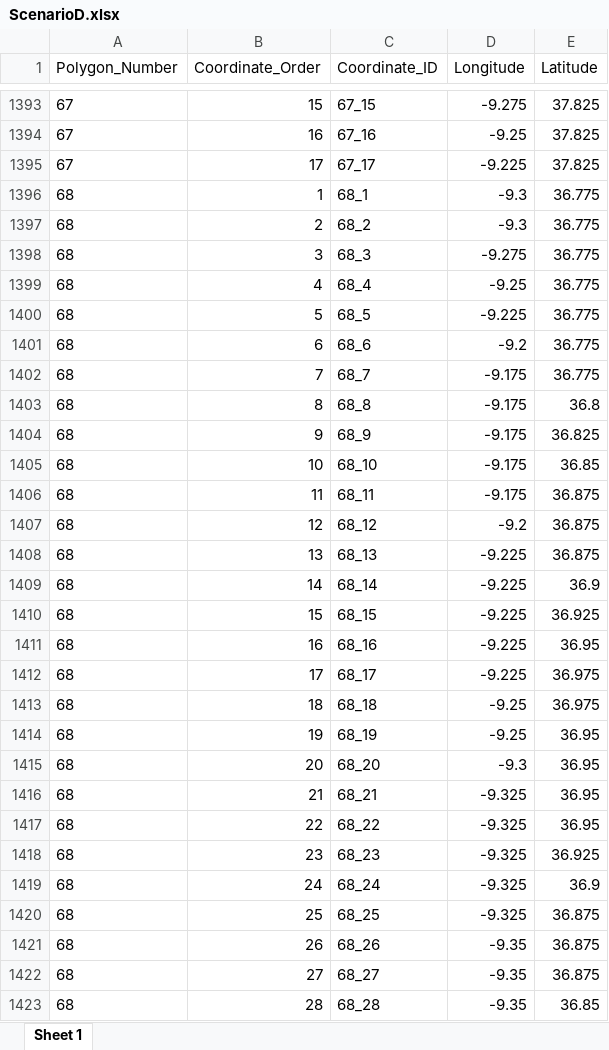
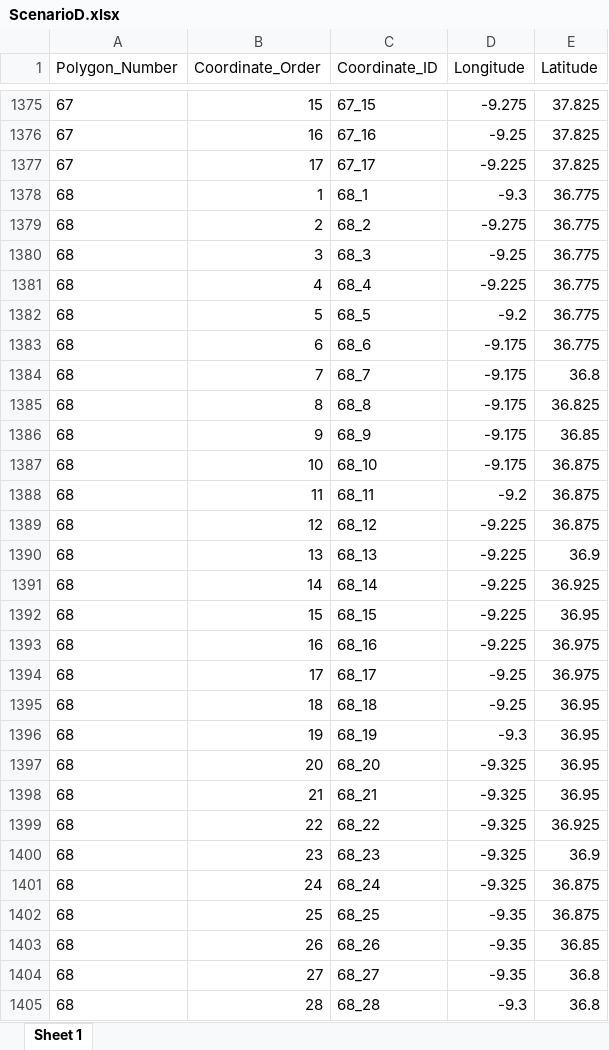
Before and after one commit to ices-taf/2024_VME_Advice, an Excel workbook: data_products/ScenarioD.xlsx, sheet Sheet 1, drawn as a sheet; only a part is shown, gaps mark what is left out; values as stored, in another font and other column widths than the file's, no borders; addresses are those after the commit; the diff covers the shown part only; the diff names each change by its address in the sheet, - before the commit and + after, or states it on an @@ line.

```diff
--- a/data_products/ScenarioD.xlsx (sheet Sheet 1)
+++ b/data_products/ScenarioD.xlsx (sheet Sheet 1)
-D1379 (Longitude): -9.3
+D1379 (Longitude): -9.275
-D1380 (Longitude): -9.275
+D1380 (Longitude): -9.25
-D1381 (Longitude): -9.25
+D1381 (Longitude): -9.225
-D1382 (Longitude): -9.225
+D1382 (Longitude): -9.2
-D1383 (Longitude): -9.2
+D1383 (Longitude): -9.175
-E1384 (Latitude): 36.775
+E1384 (Latitude): 36.8
-E1385 (Latitude): 36.8
+E1385 (Latitude): 36.825
-E1386 (Latitude): 36.825
+E1386 (Latitude): 36.85
-E1387 (Latitude): 36.85
+E1387 (Latitude): 36.875
-D1388 (Longitude): -9.175
+D1388 (Longitude): -9.2
-D1389 (Longitude): -9.2
+D1389 (Longitude): -9.225
-E1390 (Latitude): 36.875
+E1390 (Latitude): 36.9
-E1391 (Latitude): 36.9
+E1391 (Latitude): 36.925
-E1392 (Latitude): 36.925
+E1392 (Latitude): 36.95
-E1393 (Latitude): 36.95
+E1393 (Latitude): 36.975
-D1394 (Longitude): -9.225
+D1394 (Longitude): -9.25
-E1395 (Latitude): 36.975
+E1395 (Latitude): 36.95
-D1396 (Longitude): -9.25
+D1396 (Longitude): -9.3
-D1397 (Longitude): -9.3
+D1397 (Longitude): -9.325
-E1399 (Latitude): 36.95
+E1399 (Latitude): 36.925
-E1400 (Latitude): 36.925
+E1400 (Latitude): 36.9
-E1401 (Latitude): 36.9
+E1401 (Latitude): 36.875
-D1402 (Longitude): -9.325
+D1402 (Longitude): -9.35
-E1403 (Latitude): 36.875
+E1403 (Latitude): 36.85
-E1404 (Latitude): 36.875
+E1404 (Latitude): 36.8
-D1405 (Longitude): -9.35
+D1405 (Longitude): -9.3
-E1405 (Latitude): 36.85
+E1405 (Latitude): 36.8
```
Also changed, not shown: 34 removed rows and 266 edited cells elsewhere in this sheet, data_products/ScenarioA.xlsx, data_products/ScenarioB.xlsx, 30 other files.
